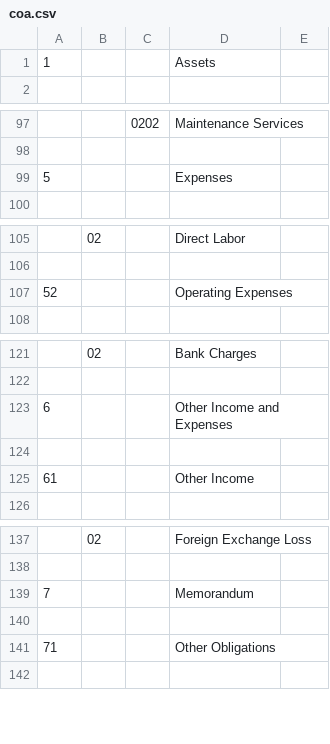
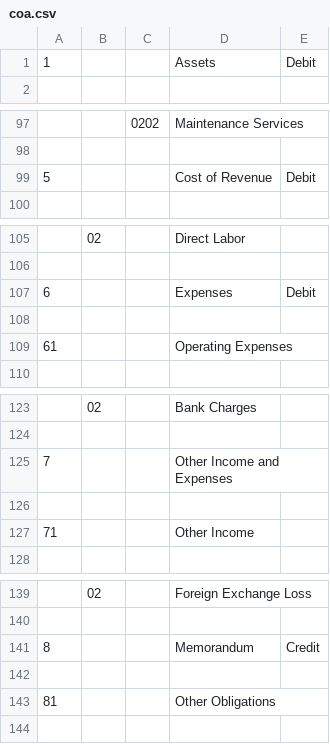
Before and after one commit to sadfuzzy/lana-bank, a CSV file: bats/accounting-init/coa.csv, drawn as a sheet; only a part is shown, gaps mark what is left out; the diff covers the shown part only.

```diff
--- a/bats/accounting-init/coa.csv
+++ b/bats/accounting-init/coa.csv
@@ -1,2 +1,2 @@
-1,,,Assets,,
+1,,,Assets,Debit,
 ,,,,,
@@ -98,3 +98,3 @@
 ,,,,,
-5,,,Expenses,,
+5,,,Cost of Revenue,Debit,
 ,,,,,
@@ -106,3 +106,5 @@
 ,,,,,
-52,,,Operating Expenses,,
+6,,,Expenses,Debit,
+,,,,,
+61,,,Operating Expenses,,
 ,,,,,
@@ -122,5 +124,5 @@
 ,,,,,
-6,,,Other Income and Expenses,,
+7,,,Other Income and Expenses,,
 ,,,,,
-61,,,Other Income,,
+71,,,Other Income,,
 ,,,,,
@@ -138,5 +140,5 @@
 ,,,,,
-7,,,Memorandum,,
+8,,,Memorandum,Credit,
 ,,,,,
-71,,,Other Obligations,,
+81,,,Other Obligations,,
 ,,,,,
```
Also changed, not shown: 5 edited cells elsewhere in this file, 19 other files.
